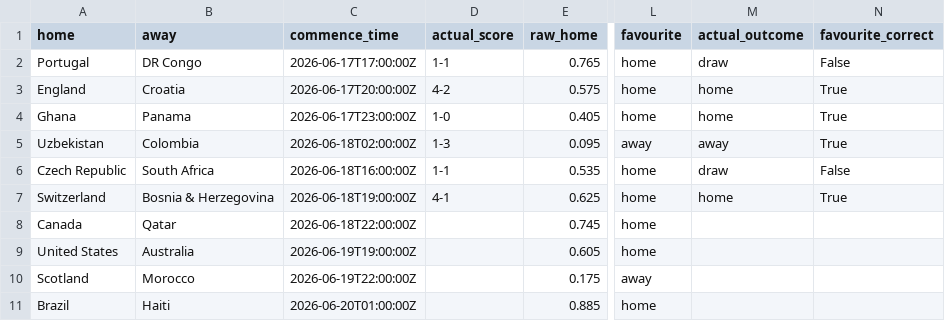
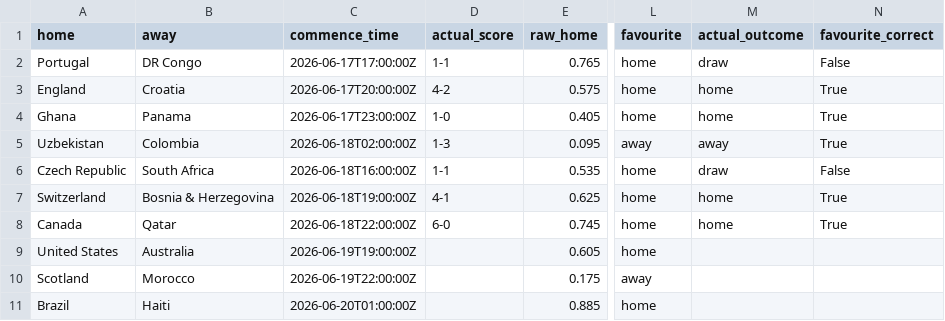
Before and after one commit to daniedorfling18-maker/Claude, a CSV file: outputs/polymarket-wc-retrospective/polymarket_wc_1x2_summary.csv, drawn as a sheet; only a part is shown, gaps mark what is left out; the diff names each change by its address in the sheet, - before the commit and + after, or states it on an @@ line.

Commit message:
Update Polymarket audit with latest known results

```diff
--- a/outputs/polymarket-wc-retrospective/polymarket_wc_1x2_summary.csv
+++ b/outputs/polymarket-wc-retrospective/polymarket_wc_1x2_summary.csv
-D8 (actual_score): (empty)
+D8 (actual_score): 6-0
-M8 (actual_outcome): (empty)
+M8 (actual_outcome): home
-N8 (favourite_correct): (empty)
+N8 (favourite_correct): True
```
Also changed, not shown: outputs/polymarket-wc-retrospective/polymarket_wc_candidates.csv, outputs/polymarket-wc-retrospective/polymarket_wc_misses.csv, 1 other file.
